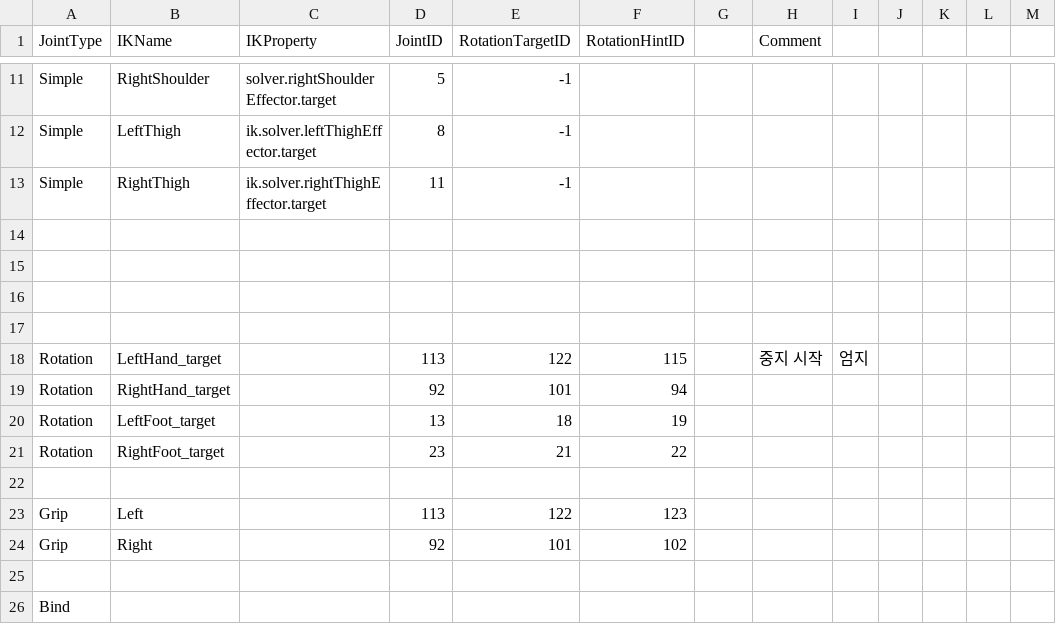
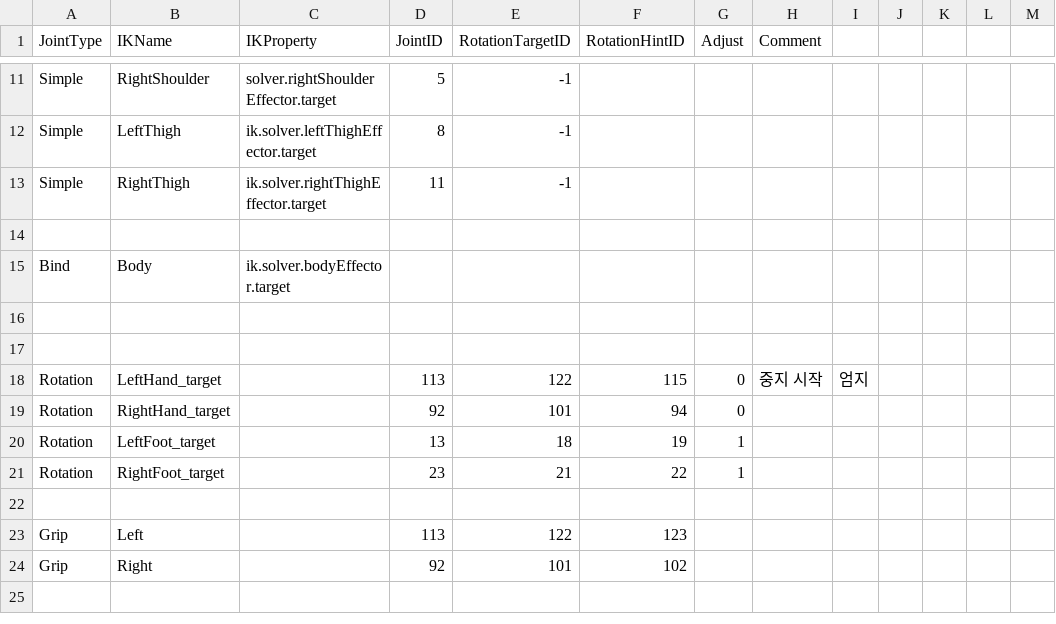
Before and after one commit to python8965/maida_project_private, a CSV file: Timer test/Assets/Resources/joints.csv, drawn as a sheet; only a part is shown, gaps mark what is left out; removed rows and columns are numbered as before the commit, all else as after; the diff names each change by its address in the sheet, - before the commit and + after, or states it on an @@ line.

```diff
--- a/Timer test/Assets/Resources/joints.csv
+++ b/Timer test/Assets/Resources/joints.csv
-G1: (empty)
+G1: Adjust
+row 15: Bind | Body | ik.solver.bodyEffector.target
-row 17: (empty)
-G18:G19 (Adjust): (empty)
+G18:G19 (Adjust): 0
-G20:G21 (Adjust): (empty)
+G20:G21 (Adjust): 1
-row 25: (empty)
-row 26: Bind
```
Also changed, not shown: 19 other files.
